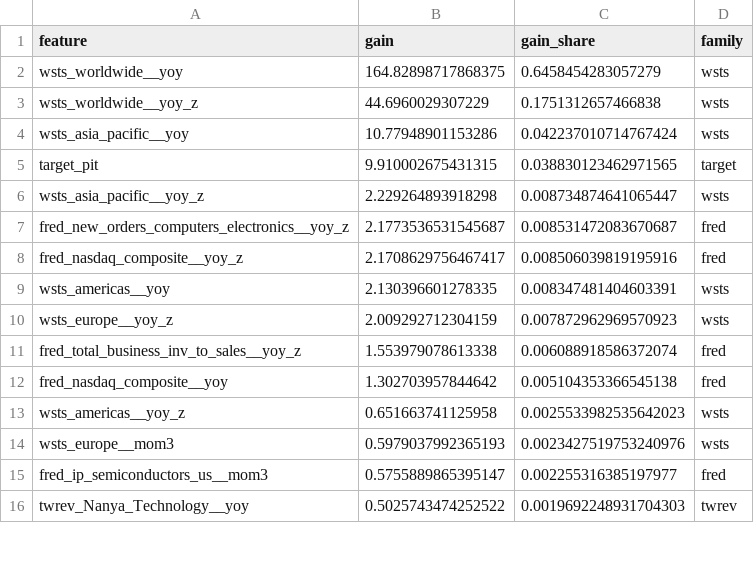
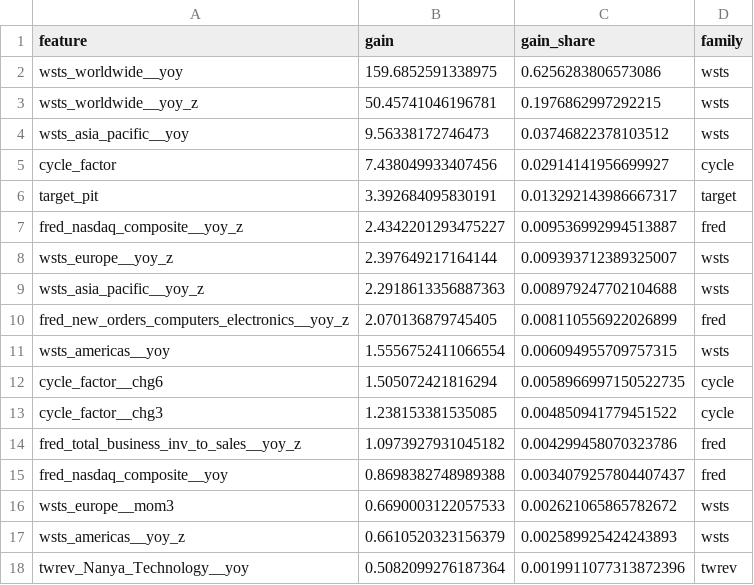
Before and after one commit to ryanappuhamy/Semiconductors-cycle-intelligence, a CSV file: reports/feature_importance_h0.csv, drawn as a sheet; only a part is shown; the diff covers the shown part only.

```diff
--- a/reports/feature_importance_h0.csv
+++ b/reports/feature_importance_h0.csv
@@ -1,16 +1,18 @@
 feature,gain,gain_share,family
-wsts_worldwide__yoy,164.82898717868375,0.6458454283057279,wsts
-wsts_worldwide__yoy_z,44.6960029307229,0.1751312657466838,wsts
-wsts_asia_pacific__yoy,10.77948901153286,0.042237010714767424,wsts
-target_pit,9.910002675431315,0.038830123462971565,target
-wsts_asia_pacific__yoy_z,2.229264893918298,0.008734874641065447,wsts
-fred_new_orders_computers_electronics__yoy_z,2.1773536531545687,0.008531472083670687,fred
-fred_nasdaq_composite__yoy_z,2.1708629756467417,0.008506039819195916,fred
-wsts_americas__yoy,2.130396601278335,0.008347481404603391,wsts
-wsts_europe__yoy_z,2.009292712304159,0.007872962969570923,wsts
-fred_total_business_inv_to_sales__yoy_z,1.553979078613338,0.006088918586372074,fred
-fred_nasdaq_composite__yoy,1.302703957844642,0.005104353366545138,fred
-wsts_americas__yoy_z,0.651663741125958,0.0025533982535642023,wsts
-wsts_europe__mom3,0.5979037992365193,0.0023427519753240976,wsts
-fred_ip_semiconductors_us__mom3,0.5755889865395147,0.002255316385197977,fred
-twrev_Nanya_Technology__yoy,0.5025743474252522,0.0019692248931704303,twrev
+wsts_worldwide__yoy,159.6852591338975,0.6256283806573086,wsts
+wsts_worldwide__yoy_z,50.45741046196781,0.1976862997292215,wsts
+wsts_asia_pacific__yoy,9.56338172746473,0.03746822378103512,wsts
+cycle_factor,7.438049933407456,0.02914141956699927,cycle
+target_pit,3.392684095830191,0.013292143986667317,target
+fred_nasdaq_composite__yoy_z,2.4342201293475227,0.009536992994513887,fred
+wsts_europe__yoy_z,2.397649217164144,0.009393712389325007,wsts
+wsts_asia_pacific__yoy_z,2.2918613356887363,0.008979247702104688,wsts
+fred_new_orders_computers_electronics__yoy_z,2.070136879745405,0.008110556922026899,fred
+wsts_americas__yoy,1.5556752411066554,0.006094955709757315,wsts
+cycle_factor__chg6,1.505072421816294,0.0058966997150522735,cycle
+cycle_factor__chg3,1.238153381535085,0.004850941779451522,cycle
+fred_total_business_inv_to_sales__yoy_z,1.0973927931045182,0.004299458070323786,fred
+fred_nasdaq_composite__yoy,0.8698382748989388,0.0034079257804407437,fred
+wsts_europe__mom3,0.6690003122057533,0.002621065865782672,wsts
+wsts_americas__yoy_z,0.6610520323156379,0.002589925424243893,wsts
+twrev_Nanya_Technology__yoy,0.5082099276187364,0.0019911077313872396,twrev
```
Also changed, not shown: 2 added rows, 4 removed rows and 2 edited cells elsewhere in this file, reports/feature_importance_h3.csv, reports/feature_importance_h6.csv, 14 other files.
